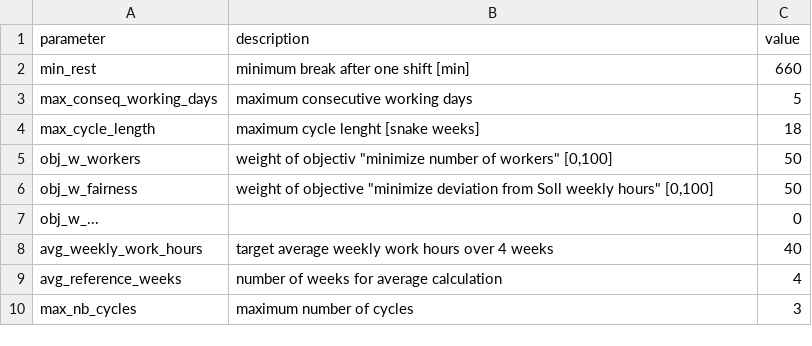
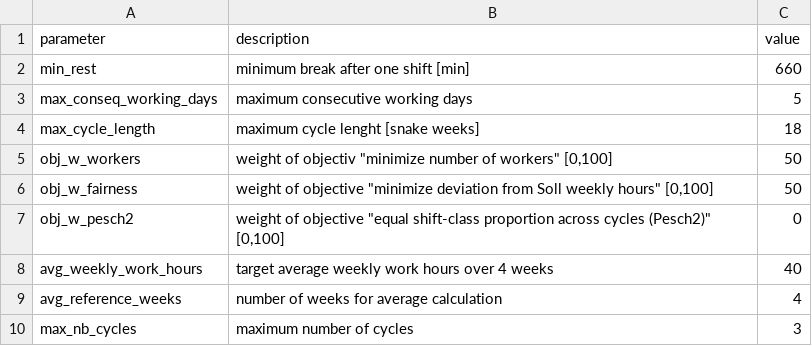
Before and after one commit to poprjaduhhaa/Modellierungsseminar-Firestation, a CSV file: coding/input/parameters.csv, drawn as a sheet.

```diff
--- a/coding/input/parameters.csv
+++ b/coding/input/parameters.csv
@@ -6,3 +6,3 @@ obj_w_workers;"weight of objectiv ""minimize number of workers"" [0,100]";50
 obj_w_fairness;weight of objective "minimize deviation from Soll weekly hours" [0,100];50
-obj_w_...;;0
+obj_w_pesch2;weight of objective "equal shift-class proportion across cycles (Pesch2)" [0,100];0
 avg_weekly_work_hours;target average weekly work hours over 4 weeks;40
```
Also changed, not shown: 1 other file.
